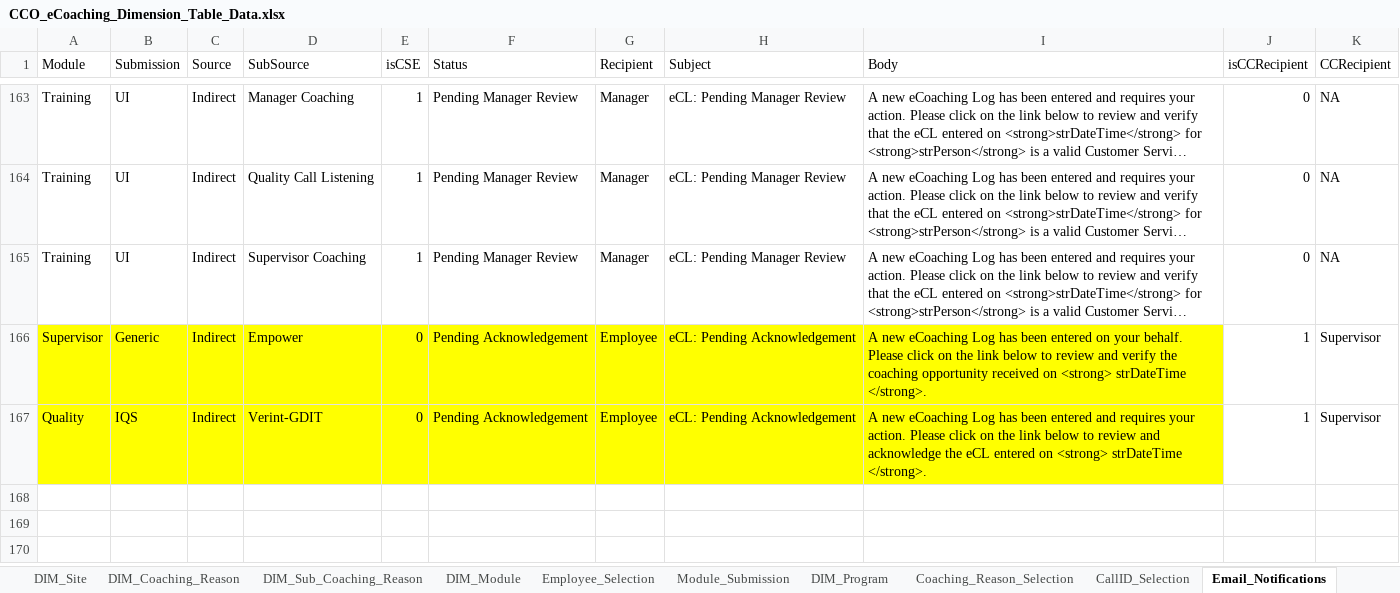
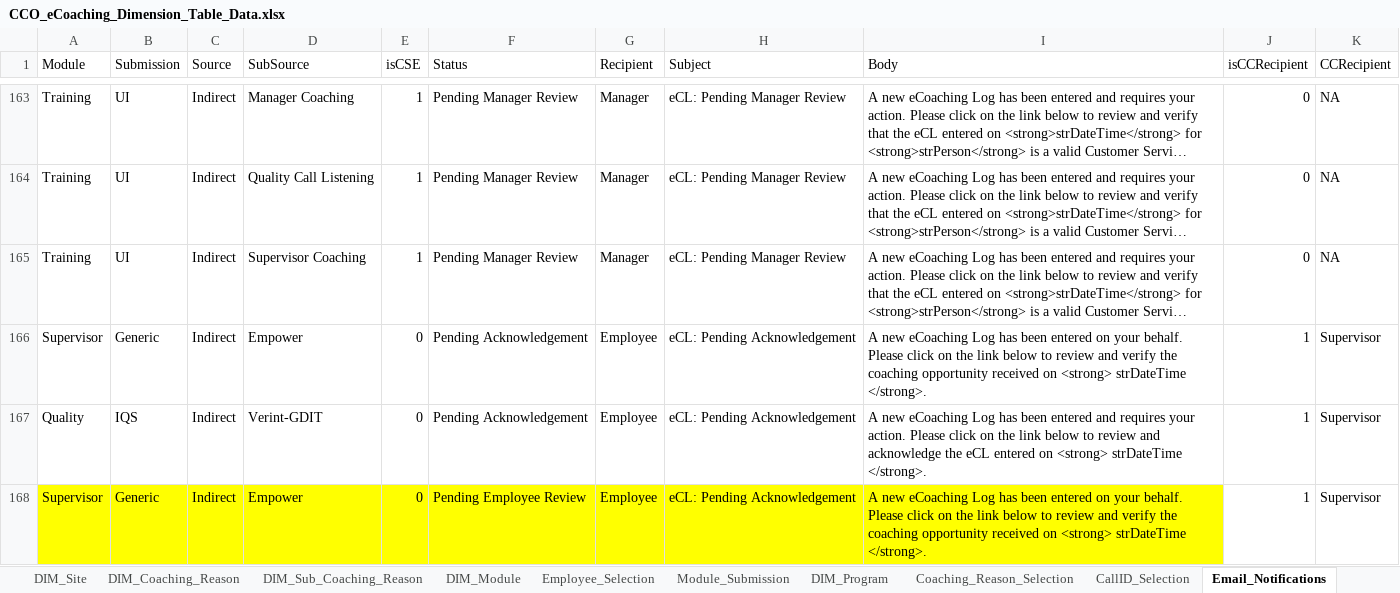
Before and after one commit to maximus-cco/eCoaching_V2_Bak, an Excel workbook: Design/DD/DB/CCO_eCoaching_Dimension_Table_Data.xlsx, sheet Email_Notifications, drawn as a sheet; only a part is shown, gaps mark what is left out; long unchanged cells end in …; values as stored, in another font and other column widths than the file's, no borders; the diff names each change by its address in the sheet, - before the commit and + after, or states it on an @@ line.

Commit message:
Updated for parent TFS 8597- Changes to DTT feed load.
git-tfs-id: [https://tfs.omnicloud.local/tfs/cco%20program/]$/eCoaching_V2;C38824

```diff
--- a/Design/DD/DB/CCO_eCoaching_Dimension_Table_Data.xlsx (sheet Email_Notifications)
+++ b/Design/DD/DB/CCO_eCoaching_Dimension_Table_Data.xlsx (sheet Email_Notifications)
-A166:I167 fill: #FFFF00
+A166:I167 fill: none
+row 168: Supervisor | Generic | Indirect | Empower | 0 | Pending Employee Review | Employee | eCL: Pending Acknowledgement | A new eCoaching Log has been entered on your behalf. Please click on the link below to review and verify the coaching opportunity received on <strong> strDateTime </strong>. | 1 | Supervisor
```
Also changed, not shown: sheet Revision_History.
